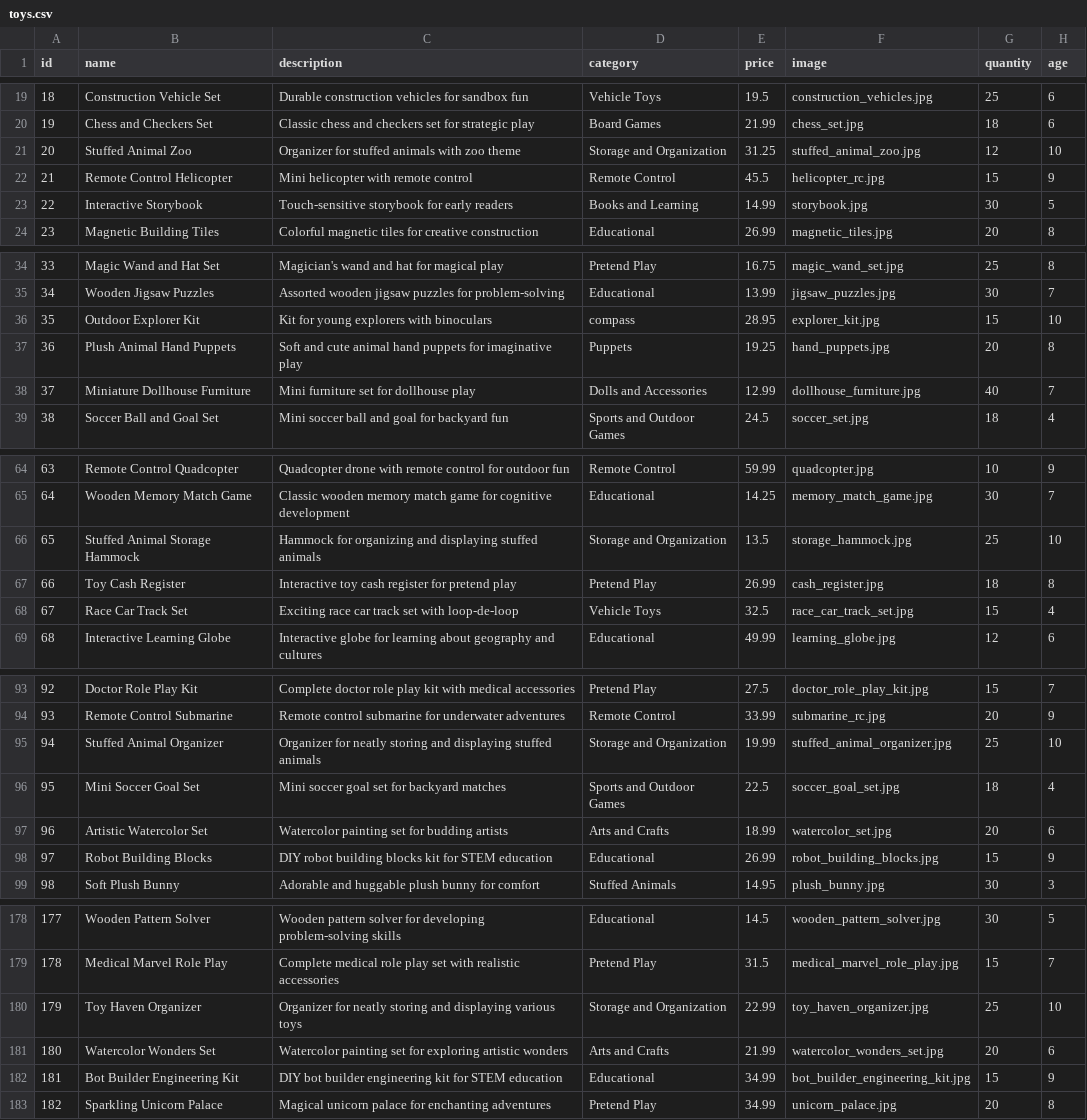
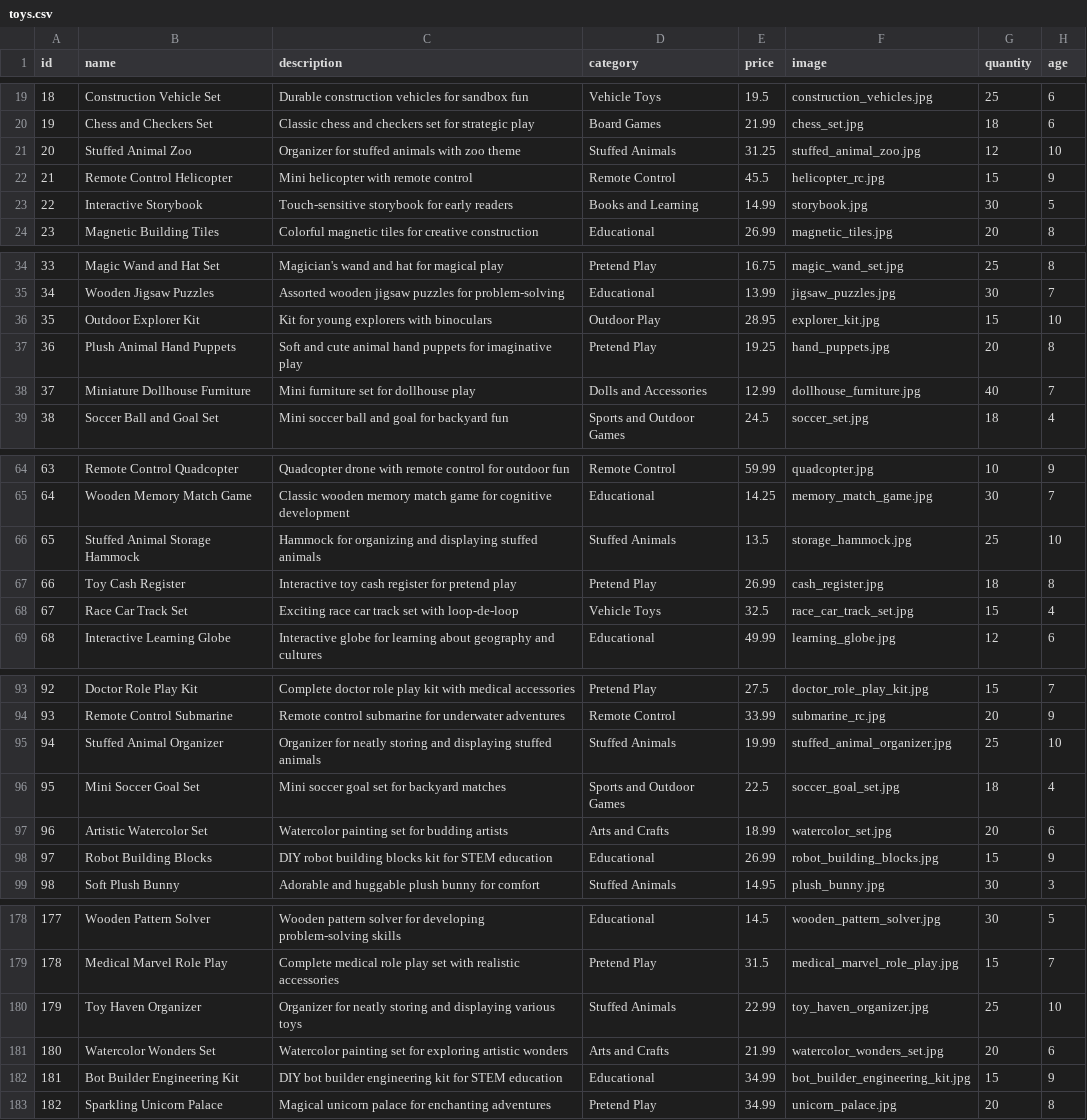
Before and after one commit to WalidBabi/LittleDreamers, a CSV file: LDDiagrams/toys.csv, drawn as a sheet; only a part is shown, gaps mark what is left out; the diff covers the shown part only; the diff names each change by its address in the sheet, - before the commit and + after, or states it on an @@ line.

```diff
--- a/LDDiagrams/toys.csv
+++ b/LDDiagrams/toys.csv
-D21 (category): Storage and Organization
+D21 (category): Stuffed Animals
-D36 (category): compass
+D36 (category): Outdoor Play
-D37 (category): Puppets
+D37 (category): Pretend Play
-D66 (category): Storage and Organization
+D66 (category): Stuffed Animals
-D95 (category): Storage and Organization
+D95 (category): Stuffed Animals
-D180 (category): Storage and Organization
+D180 (category): Stuffed Animals
```
Also changed, not shown: 8 edited cells elsewhere in this file, LDDiagrams/children.csv, child_features_preprocessed.csv, 3 other files.
